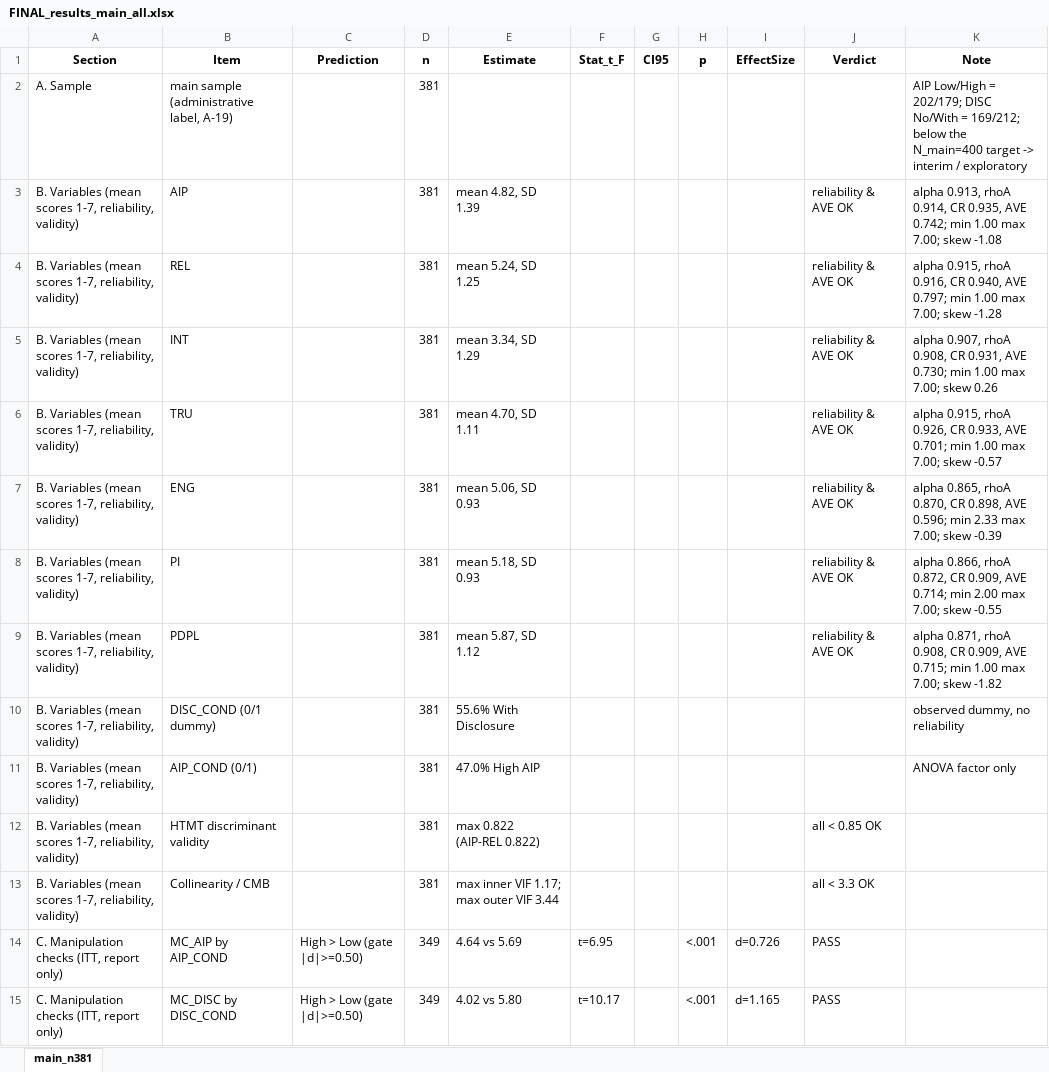
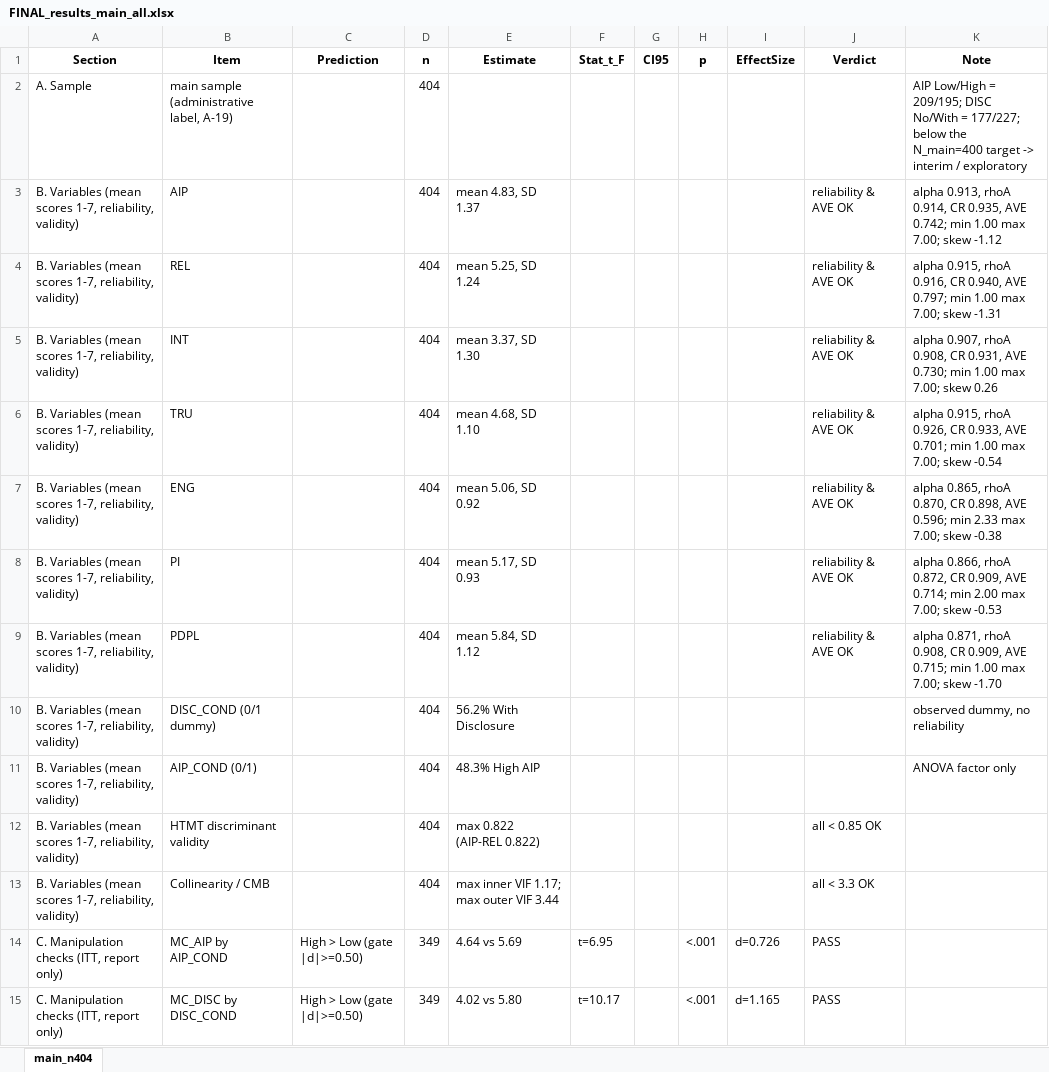
Before and after one commit to KhaiNgo2811/NCKH_DATA, an Excel workbook: outputs/tables/FINAL_results_main_all.xlsx, sheet main_n404, drawn as a sheet; only a part is shown; values as stored, in another font and other column widths than the file's, no borders; the diff covers the shown part only; the diff names each change by its address in the sheet, - before the commit and + after, or states it on an @@ line.

```diff
--- a/outputs/tables/FINAL_results_main_all.xlsx (sheet main_n404)
+++ b/outputs/tables/FINAL_results_main_all.xlsx (sheet main_n404)
-sheet tab: main_n381
+sheet tab: main_n404
-D2:D13 (n): 381
+D2:D13 (n): 404
-K2 (Note): …Low/High = 202/179; DISC No/With = 169/212; below the…
+K2 (Note): …Low/High = 209/195; DISC No/With = 177/227; below the…
-E3 (Estimate): mean 4.82, SD 1.39
+E3 (Estimate): mean 4.83, SD 1.37
-K3 (Note): …7.00; skew -1.08
+K3 (Note): …7.00; skew -1.12
-E4 (Estimate): mean 5.24, SD 1.25
+E4 (Estimate): mean 5.25, SD 1.24
-K4 (Note): …7.00; skew -1.28
+K4 (Note): …7.00; skew -1.31
-E5 (Estimate): mean 3.34, SD 1.29
+E5 (Estimate): mean 3.37, SD 1.30
-E6 (Estimate): mean 4.70, SD 1.11
+E6 (Estimate): mean 4.68, SD 1.10
-K6 (Note): …7.00; skew -0.57
+K6 (Note): …7.00; skew -0.54
-E7 (Estimate): mean 5.06, SD 0.93
+E7 (Estimate): mean 5.06, SD 0.92
-K7 (Note): …7.00; skew -0.39
+K7 (Note): …7.00; skew -0.38
-E8 (Estimate): mean 5.18, SD 0.93
+E8 (Estimate): mean 5.17, SD 0.93
-K8 (Note): …7.00; skew -0.55
+K8 (Note): …7.00; skew -0.53
-E9 (Estimate): mean 5.87, SD 1.12
+E9 (Estimate): mean 5.84, SD 1.12
-K9 (Note): …7.00; skew -1.82
+K9 (Note): …7.00; skew -1.70
-E10 (Estimate): 55.6% With Disclosure
+E10 (Estimate): 56.2% With Disclosure
-E11 (Estimate): 47.0% High AIP
+E11 (Estimate): 48.3% High AIP
```
Also changed, not shown: 2 removed rows and 88 edited cells elsewhere in this sheet, outputs/tables/Manuscript_Results_Tables.xlsx, 12 other files.
